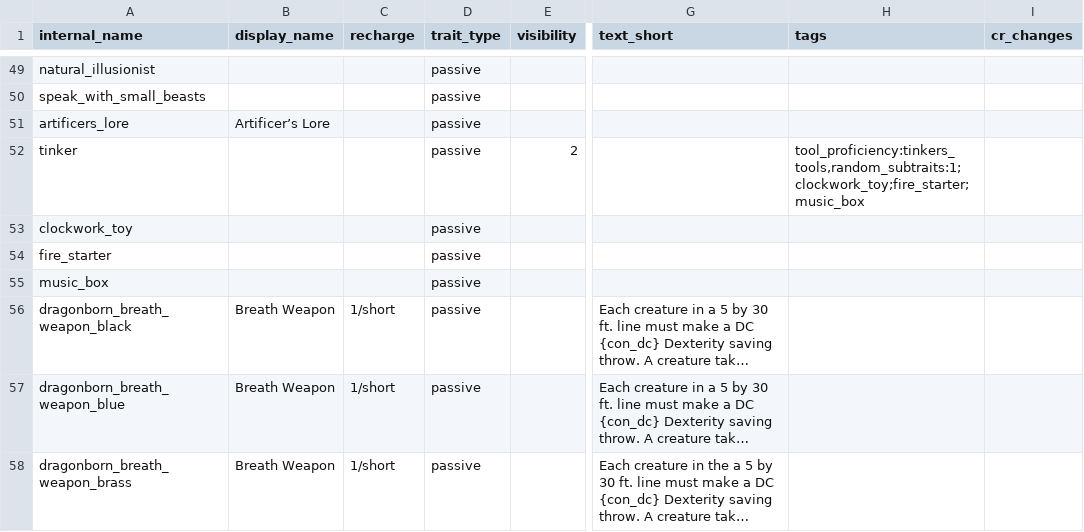
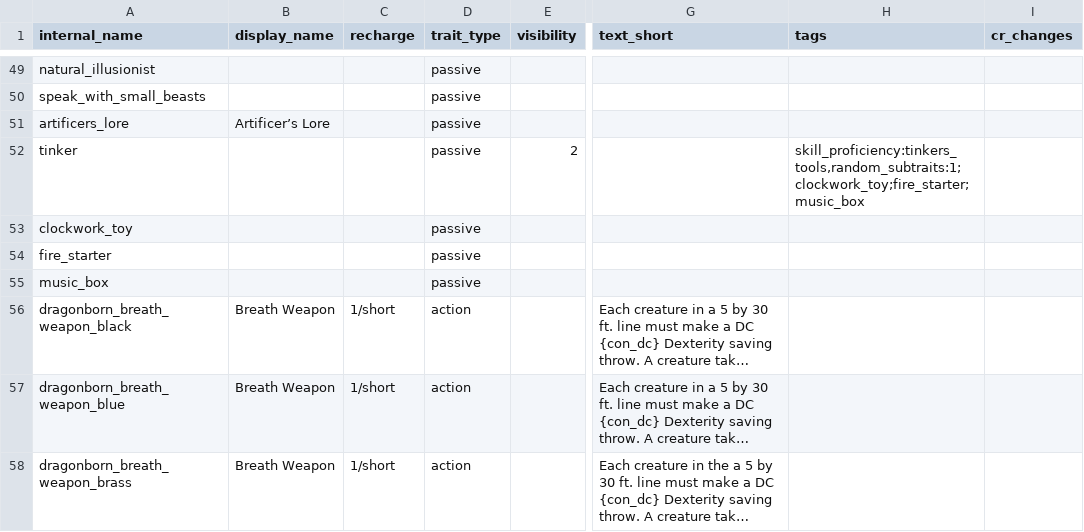
Before and after one commit to FriendGaru/npcgen, a CSV file: npcgen/data/traits.csv, drawn as a sheet; only a part is shown, gaps mark what is left out; long unchanged cells end in …; the diff covers the shown part only; the diff names each change by its address in the sheet, - before the commit and + after, or states it on an @@ line.

```diff
--- a/npcgen/data/traits.csv
+++ b/npcgen/data/traits.csv
-H52 (tags): tool_proficiency:tinkers_tools,random_subtraits:1;clockwork_toy;fire_starter;music_box
+H52 (tags): skill_proficiency:tinkers_tools,random_subtraits:1;clockwork_toy;fire_starter;music_box
-D56:D58 (trait_type): passive
+D56:D58 (trait_type): action
```
Also changed, not shown: 11 edited cells elsewhere in this file, npcgen/data/classtemplates.csv, 2 other files.
